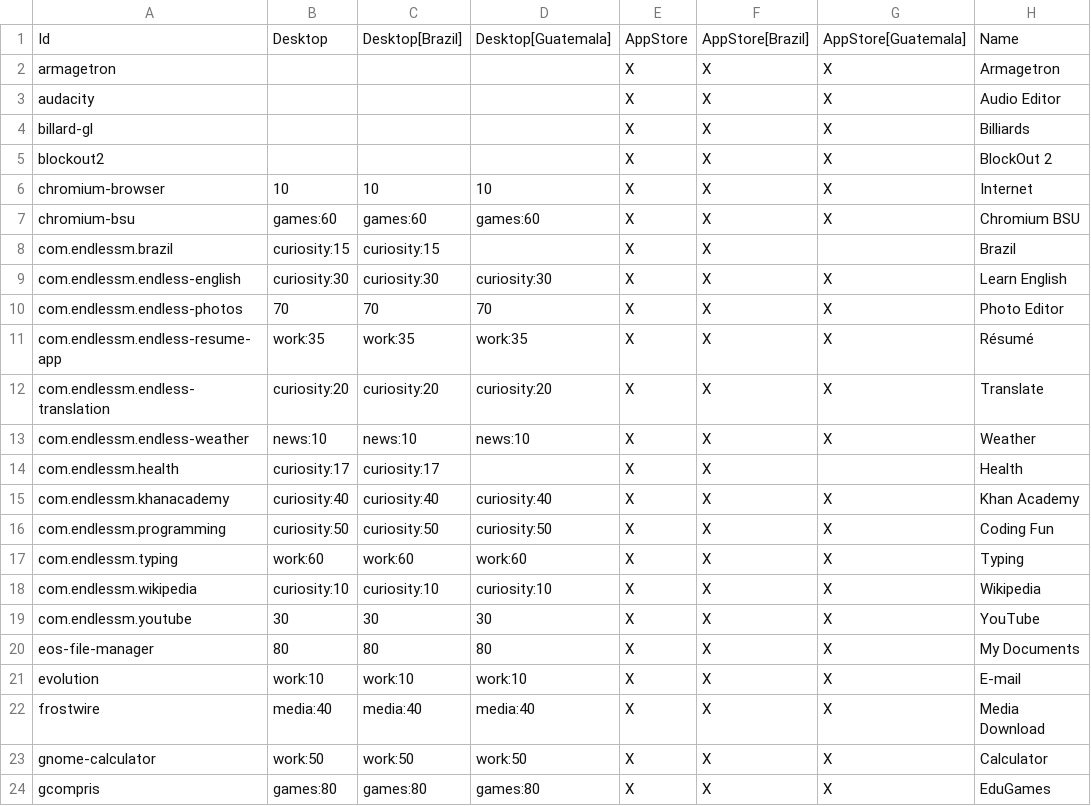
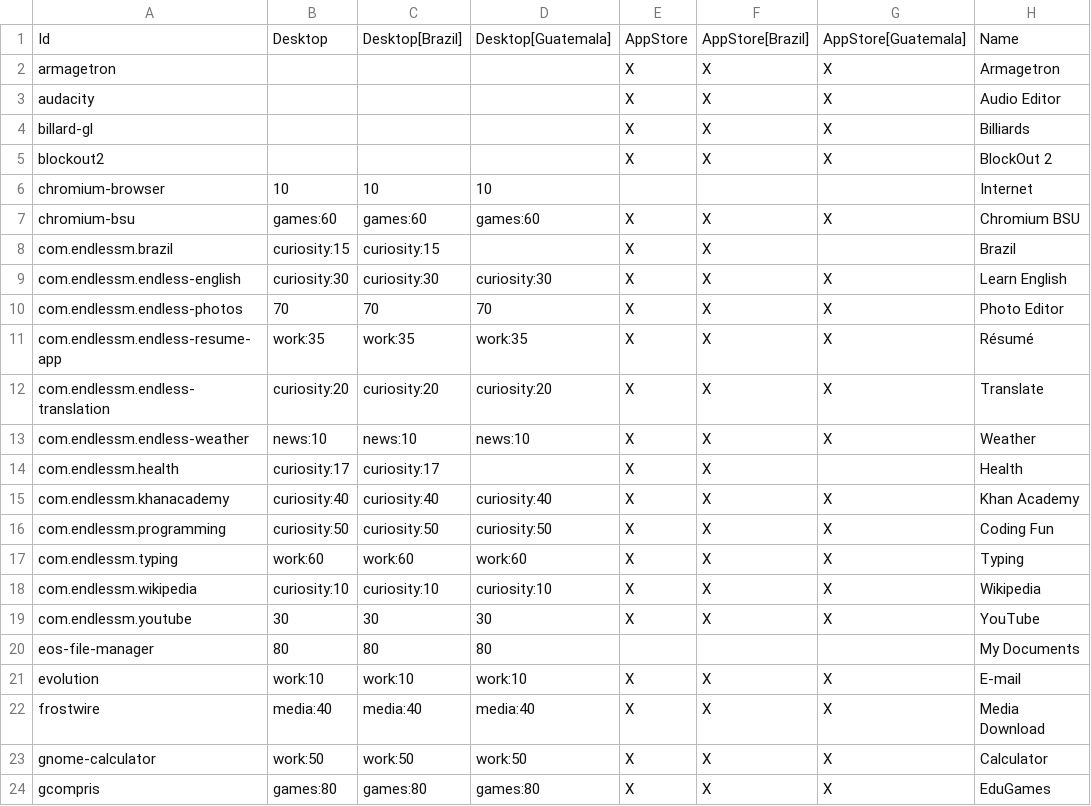
Before and after one commit to endlessm/eos-theme, a CSV file: desktop/applications.csv, drawn as a sheet; only a part is shown; the diff names each change by its address in the sheet, - before the commit and + after, or states it on an @@ line.

Commit message:
Don't include browser or file manager in app store
These applications are always installed.
The user is not given the ability to remove or re-install.

[endlessm/eos-shell#1119]
[endlessm/eos-shell#1132]

```diff
--- a/desktop/applications.csv
+++ b/desktop/applications.csv
-E6: X
+E6: (empty)
-F6: X
+F6: (empty)
-G6: X
+G6: (empty)
-E20: X
+E20: (empty)
-F20: X
+F20: (empty)
-G20: X
+G20: (empty)
```
